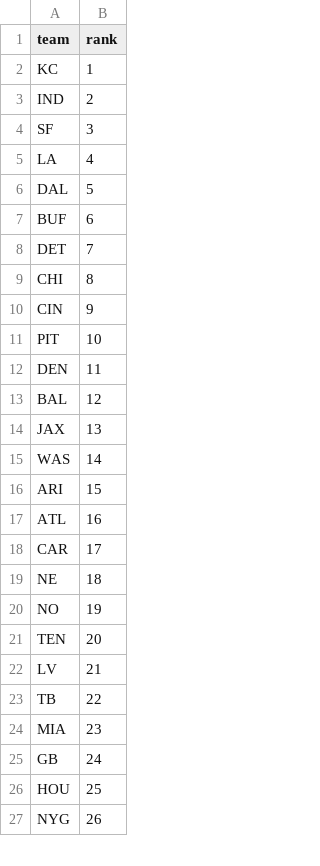
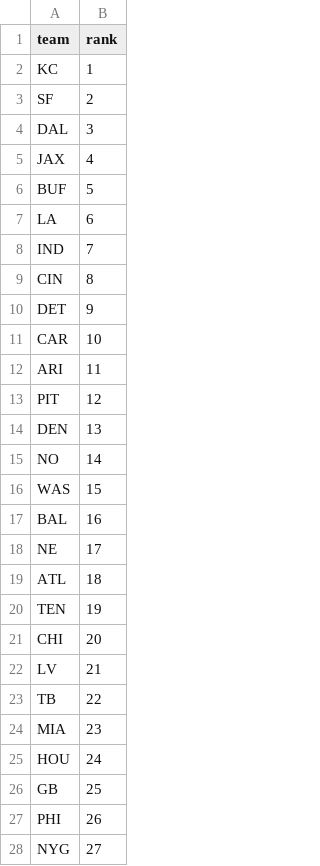
Before and after one commit to dstaggs-15/fantasymanager25, a CSV file: docs/data/raw/oline_rankings.csv, drawn as a sheet; only a part is shown; the diff covers the shown part only.

```diff
--- a/docs/data/raw/oline_rankings.csv
+++ b/docs/data/raw/oline_rankings.csv
@@ -2,21 +2,21 @@ team,rank
 KC,1
-IND,2
-SF,3
-LA,4
-DAL,5
-BUF,6
-DET,7
-CHI,8
-CIN,9
-PIT,10
-DEN,11
-BAL,12
-JAX,13
-WAS,14
-ARI,15
-ATL,16
-CAR,17
-NE,18
-NO,19
-TEN,20
+SF,2
+DAL,3
+JAX,4
+BUF,5
+LA,6
+IND,7
+CIN,8
+DET,9
+CAR,10
+ARI,11
+PIT,12
+DEN,13
+NO,14
+WAS,15
+BAL,16
+NE,17
+ATL,18
+TEN,19
+CHI,20
 LV,21
@@ -24,4 +24,5 @@ TB,22
 MIA,23
-GB,24
-HOU,25
-NYG,26
+HOU,24
+GB,25
+PHI,26
+NYG,27
```
Also changed, not shown: 2 added rows, 3 removed rows and 3 edited cells elsewhere in this file, docs/data/raw/schedule_raw.csv, 3 other files.
